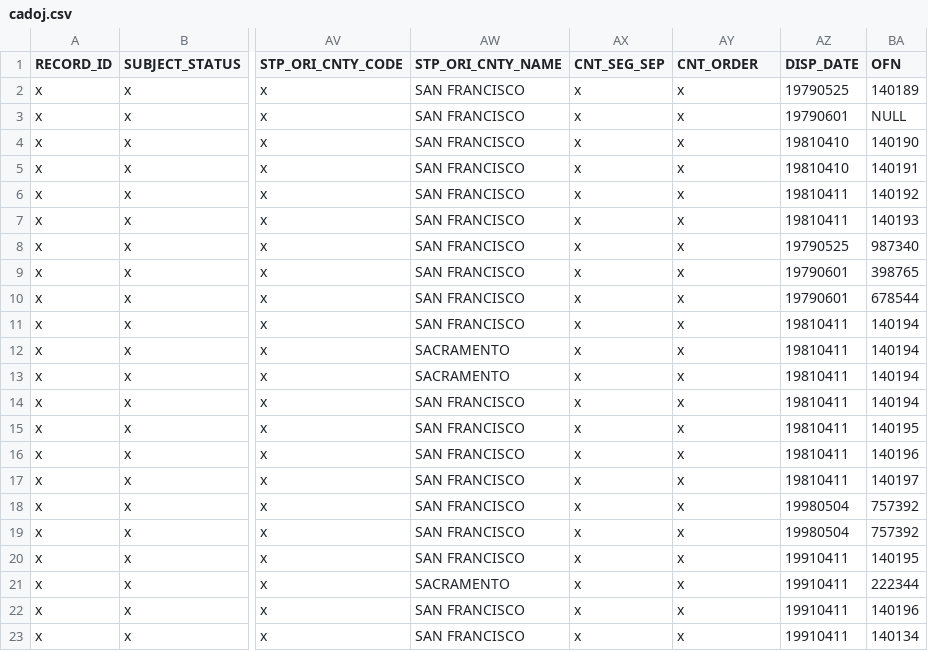
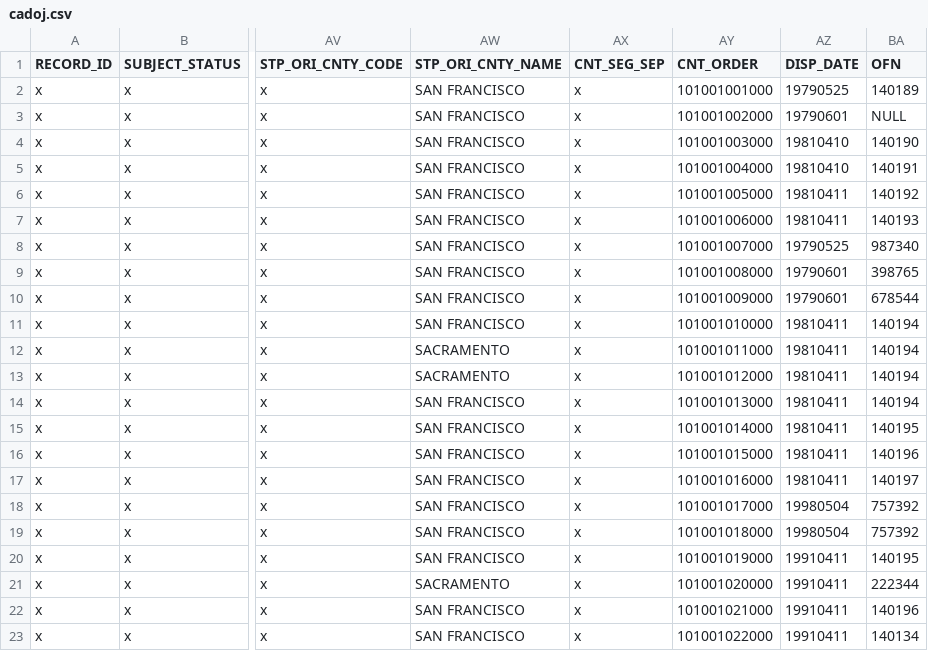
Before and after one commit to codeforamerica/gogen_pilots, a CSV file: test_fixtures/cadoj.csv, drawn as a sheet; only a part is shown, gaps mark what is left out; the diff names each change by its address in the sheet, - before the commit and + after, or states it on an @@ line.

Commit message:
Process new data files from SF
* add ability to specify custom delimiter for CSVs (~)
* Format courtnos from CMS data to better match with weights doc

Co-authored-by: Laura Kogler <lkogler@codeforamerica.org>
Co-authored-by: Symonne Singleton <symonne@codeforamerica.org>

```diff
--- a/test_fixtures/cadoj.csv
+++ b/test_fixtures/cadoj.csv
-AY2 (CNT_ORDER): x
+AY2 (CNT_ORDER): 101001001000
-AY3 (CNT_ORDER): x
+AY3 (CNT_ORDER): 101001002000
-AY4 (CNT_ORDER): x
+AY4 (CNT_ORDER): 101001003000
-AY5 (CNT_ORDER): x
+AY5 (CNT_ORDER): 101001004000
-AY6 (CNT_ORDER): x
+AY6 (CNT_ORDER): 101001005000
-AY7 (CNT_ORDER): x
+AY7 (CNT_ORDER): 101001006000
-AY8 (CNT_ORDER): x
+AY8 (CNT_ORDER): 101001007000
-AY9 (CNT_ORDER): x
+AY9 (CNT_ORDER): 101001008000
-AY10 (CNT_ORDER): x
+AY10 (CNT_ORDER): 101001009000
-AY11 (CNT_ORDER): x
+AY11 (CNT_ORDER): 101001010000
-AY12 (CNT_ORDER): x
+AY12 (CNT_ORDER): 101001011000
-AY13 (CNT_ORDER): x
+AY13 (CNT_ORDER): 101001012000
-AY14 (CNT_ORDER): x
+AY14 (CNT_ORDER): 101001013000
-AY15 (CNT_ORDER): x
+AY15 (CNT_ORDER): 101001014000
-AY16 (CNT_ORDER): x
+AY16 (CNT_ORDER): 101001015000
-AY17 (CNT_ORDER): x
+AY17 (CNT_ORDER): 101001016000
-AY18 (CNT_ORDER): x
+AY18 (CNT_ORDER): 101001017000
-AY19 (CNT_ORDER): x
+AY19 (CNT_ORDER): 101001018000
-AY20 (CNT_ORDER): x
+AY20 (CNT_ORDER): 101001019000
-AY21 (CNT_ORDER): x
+AY21 (CNT_ORDER): 101001020000
-AY22 (CNT_ORDER): x
+AY22 (CNT_ORDER): 101001021000
-AY23 (CNT_ORDER): x
+AY23 (CNT_ORDER): 101001022000
```
Also changed, not shown: test_fixtures/felonies_sf.csv, test_fixtures/felonies_sf_results.csv, 10 other files.
